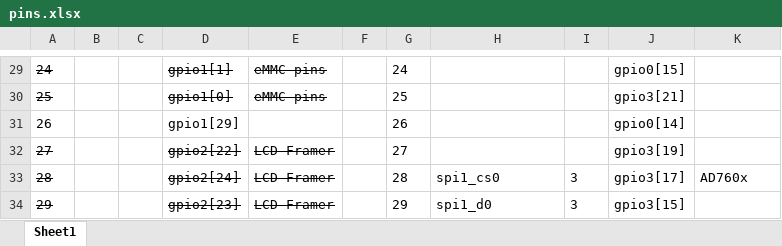
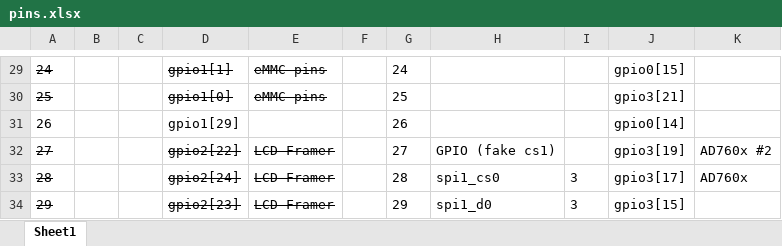
Before and after one commit to dawbarton/rtc, an Excel workbook: hardware/pins.xlsx, sheet Sheet1, drawn as a sheet; only a part is shown, gaps mark what is left out; values as stored, in another font and other column widths than the file's, no borders; the diff names each change by its address in the sheet, - before the commit and + after, or states it on an @@ line.

Commit message:
Minor mod to pin layout

```diff
--- a/hardware/pins.xlsx (sheet Sheet1)
+++ b/hardware/pins.xlsx (sheet Sheet1)
-H32: (empty)
+H32: GPIO (fake cs1)
-K32: (empty)
+K32: AD760x #2
```
